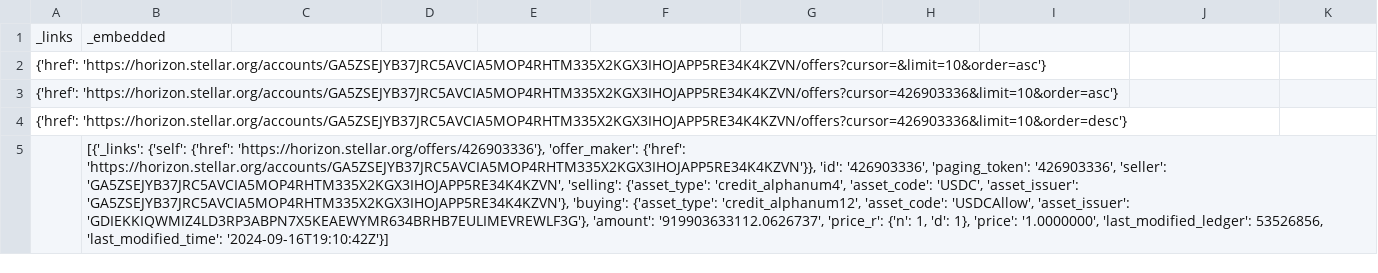
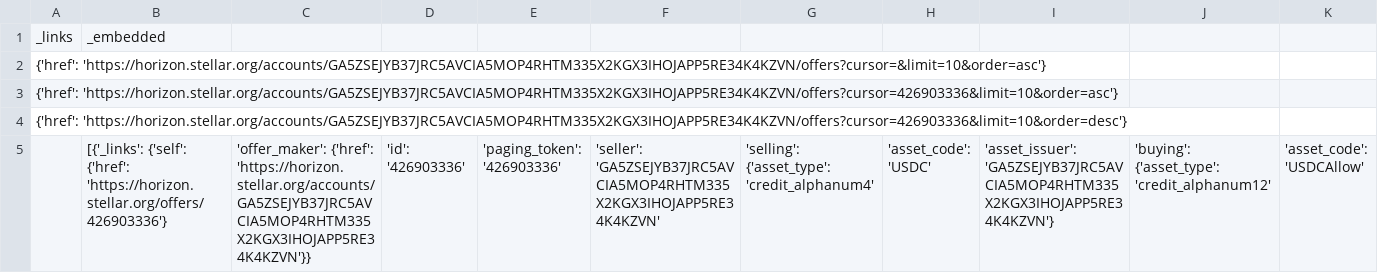
Before and after one commit to nguemechieu/stellarbot, a CSV file: ledger_offers.csv, drawn as a sheet; only a part is shown; removed rows and columns are numbered as before the commit, all else as after; rows hold the shown columns only; the diff names each change by its address in the sheet, - before the commit and + after, or states it on an @@ line.

```diff
--- a/ledger_offers.csv
+++ b/ledger_offers.csv
-row 5:  | [{'_links': {'self': {'href': 'https://horizon.stellar.org/offers/426903336'}, 'offer_maker': {'href': 'https://horizon.stellar.org/accounts/GA5ZSEJYB37JRC5AVCIA5MOP4RHTM335X2KGX3IHOJAPP5RE34K4KZVN'}}, 'id': '426903336', 'paging_token': '426903336', 'seller': 'GA5ZSEJYB37JRC5AVCIA5MOP4RHTM335X2KGX3IHOJAPP5RE34K4KZVN', 'selling': {'asset_type': 'credit_alphanum4', 'asset_code': 'USDC', 'asset_issuer': 'GA5ZSEJYB37JRC5AVCIA5MOP4RHTM335X2KGX3IHOJAPP5RE34K4KZVN'}, 'buying': {'asset_type': 'credit_alphanum12', 'asset_code': 'USDCAllow', 'asset_issuer': 'GDIEKKIQWMIZ4LD3RP3ABPN7X5KEAEWYMR634BRHB7EULIMEVREWLF3G'}, 'amount': '919903633112.0626737', 'price_r': {'n': 1, 'd': 1}, 'price': '1.0000000', 'last_modified_ledger': 53526856, 'last_modified_time': '2024-09-16T19:10:42Z'}]
+row 5:  | [{'_links': {'self': {'href': 'https://horizon.stellar.org/offers/426903336'} | 'offer_maker': {'href': 'https://horizon.stellar.org/accounts/GA5ZSEJYB37JRC5AVCIA5MOP4RHTM335X2KGX3IHOJAPP5RE34K4KZVN'}} | 'id': '426903336' | 'paging_token': '426903336' | 'seller': 'GA5ZSEJYB37JRC5AVCIA5MOP4RHTM335X2KGX3IHOJAPP5RE34K4KZVN' | 'selling': {'asset_type': 'credit_alphanum4' | 'asset_code': 'USDC' | 'asset_issuer': 'GA5ZSEJYB37JRC5AVCIA5MOP4RHTM335X2KGX3IHOJAPP5RE34K4KZVN'} | 'buying': {'asset_type': 'credit_alphanum12' | 'asset_code': 'USDCAllow'
```
Also changed, not shown: 46 other files.
